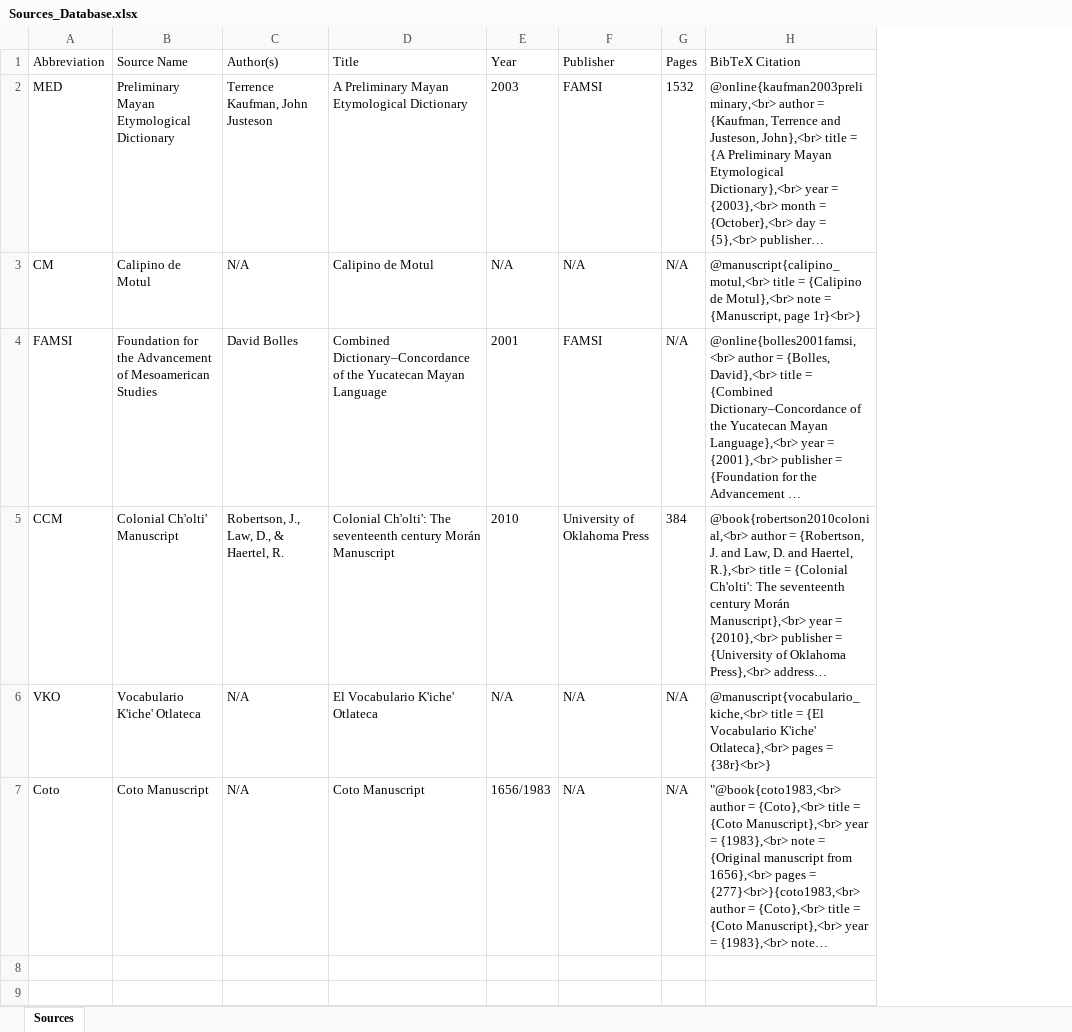
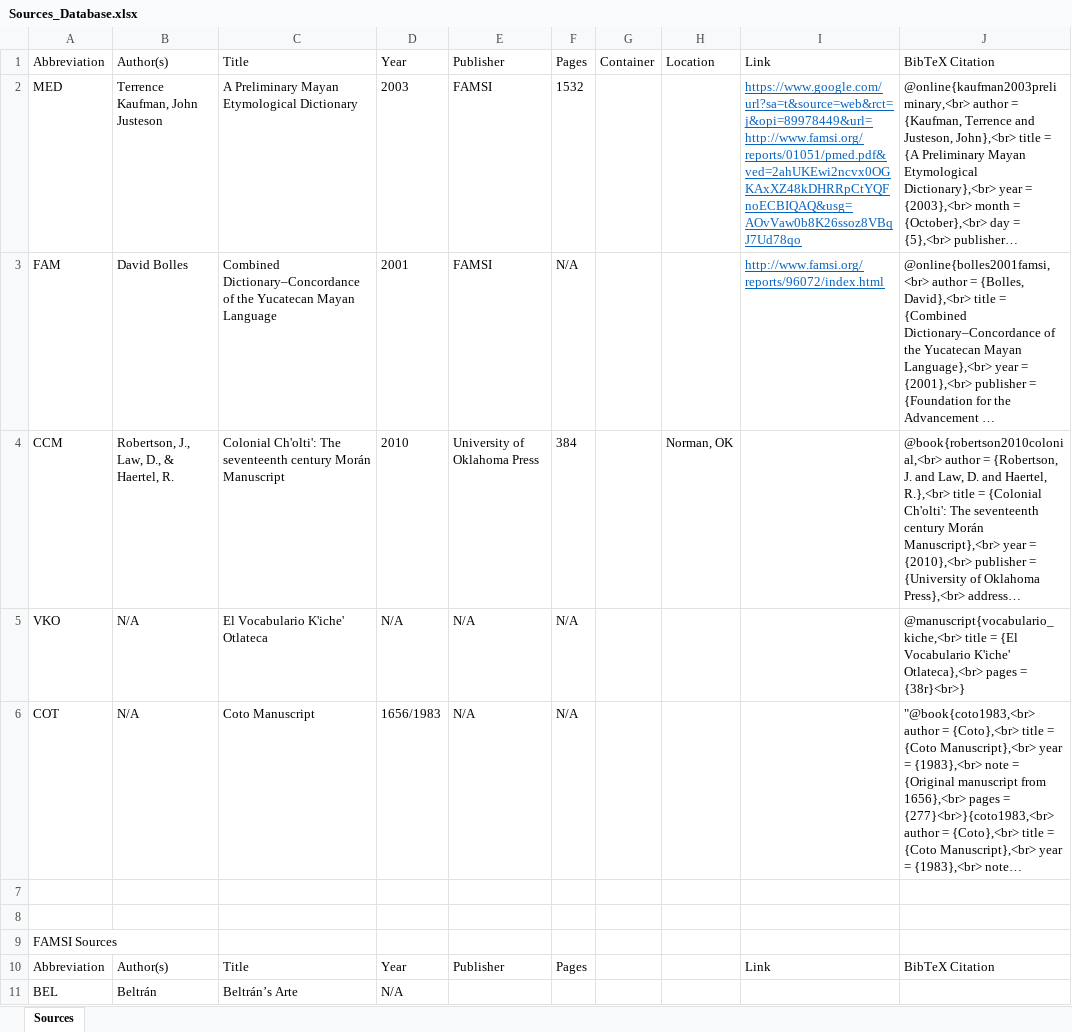
Before and after one commit to kevin14767/MAYALEX_Workflow, an Excel workbook: Sources_Database.xlsx, sheet Sources, drawn as a sheet; only a part is shown; long unchanged cells end in …; values as stored, in another font and other column widths than the file's, no borders; removed rows and columns are numbered as before the commit, all else as after; the diff covers the shown part only; the diff names each change by its address in the sheet, - before the commit and + after, or states it on an @@ line.

```diff
--- a/Sources_Database.xlsx (sheet Sources)
+++ b/Sources_Database.xlsx (sheet Sources)
-column B, rows 1-2: Source Name | Preliminary Mayan Etymological Dictionary; rows 4-7: Foundation for the Advancement of Mesoamerican Studies | Colonial Ch'olti' Manuscript | Vocabulario K'iche' Otlateca | Coto Manuscript
+column G, row 1: Container
+column H, rows 1-4: Location |  |  | Norman, OK
+column I, rows 1-3: Link | https://www.google.com/url?sa=t&source=web&rct=j&opi=89978449&url=http://www.famsi.org/reports/01051/pmed.pdf&ved=2ahUKEwi2ncvx0OGKAxXZ48kDHRRpCtYQFnoECBIQAQ&usg=AOvVaw0b8K26ssoz8VBqJ7Ud78qo | http://www.famsi.org/reports/96072/index.html
-row 3: CM | Calipino de Motul | N/A | Calipino de Motul | N/A | N/A | N/A | @manuscript{calipino_motul,<br> title = {Calipino de Motul},<br> note = {Manuscript, page 1r}<br>}
-A3: FAMSI
+A3: FAM
-A6: Coto
+A6: COT
+row 7: (empty)
+row 8: (empty)
+row 9: FAMSI Sources
+row 10: Abbreviation | Author(s) | Title | Year | Publisher | Pages |  |  | Link | BibTeX Citation
+row 11: BEL | Beltrán | Beltrán’s Arte | N/A
```
Also changed, not shown: 23 added rows elsewhere in this sheet, 5 other files.
